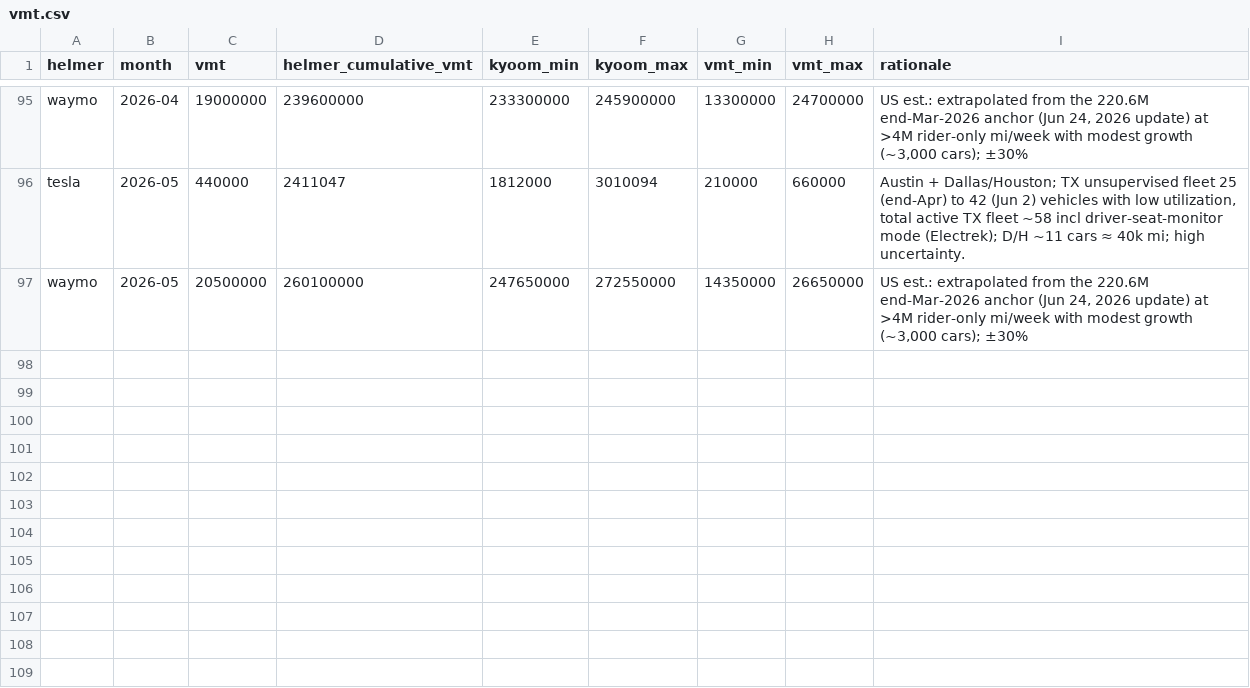
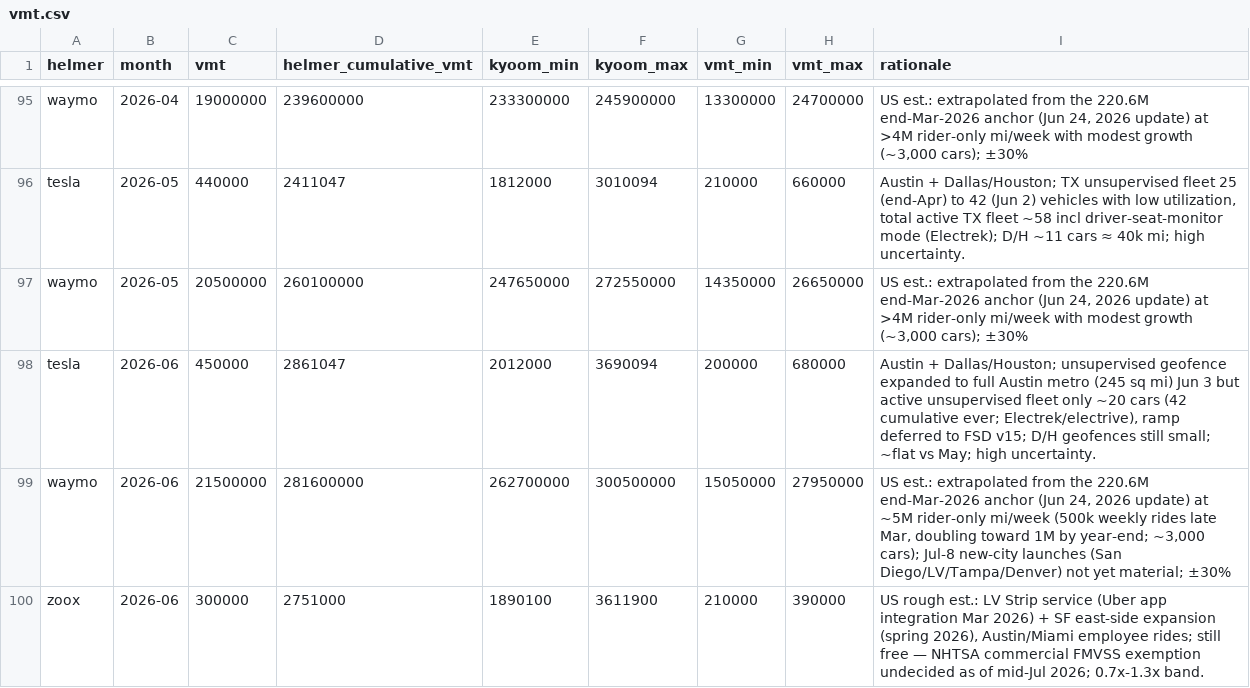
Before and after one commit to dreeves/crashla, a CSV file: data/vmt.csv, drawn as a sheet; only a part is shown, gaps mark what is left out.

Commit message:
July NHTSA data

```diff
--- a/data/vmt.csv
+++ b/data/vmt.csv
@@ -97 +97,4 @@ tesla,2026-05,440000,2411047,1812000,3010094,210000,660000,"Austin + Dallas/Hous
 waymo,2026-05,20500000,260100000,247650000,272550000,14350000,26650000,"US est.: extrapolated from the 220.6M end-Mar-2026 anchor (Jun 24, 2026 update) at >4M rider-only mi/week with modest growth (~3,000 cars); ±30%"
+tesla,2026-06,450000,2861047,2012000,3690094,200000,680000,"Austin + Dallas/Houston; unsupervised geofence expanded to full Austin metro (245 sq mi) Jun 3 but active unsupervised fleet only ~20 cars (42 cumulative ever; Electrek/electrive), ramp deferred to FSD v15; D/H geofences still small; ~flat vs May; high uncertainty."
+waymo,2026-06,21500000,281600000,262700000,300500000,15050000,27950000,"US est.: extrapolated from the 220.6M end-Mar-2026 anchor (Jun 24, 2026 update) at ~5M rider-only mi/week (500k weekly rides late Mar, doubling toward 1M by year-end; ~3,000 cars); Jul-8 new-city launches (San Diego/LV/Tampa/Denver) not yet material; ±30%"
+zoox,2026-06,300000,2751000,1890100,3611900,210000,390000,"US rough est.: LV Strip service (Uber app integration Mar 2026) + SF east-side expansion (spring 2026), Austin/Miami employee rides; still free — NHTSA commercial FMVSS exemption undecided as of mid-Jul 2026; 0.7x-1.3x band."
```
Also changed, not shown: 5 other files.
